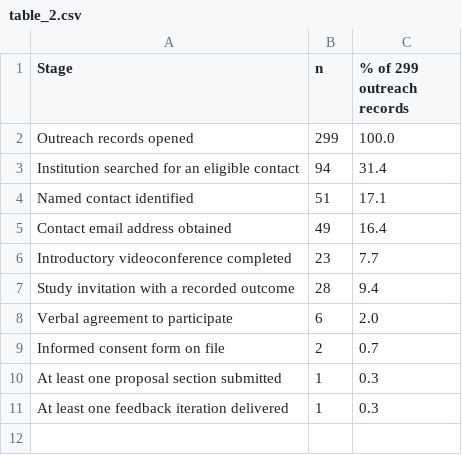
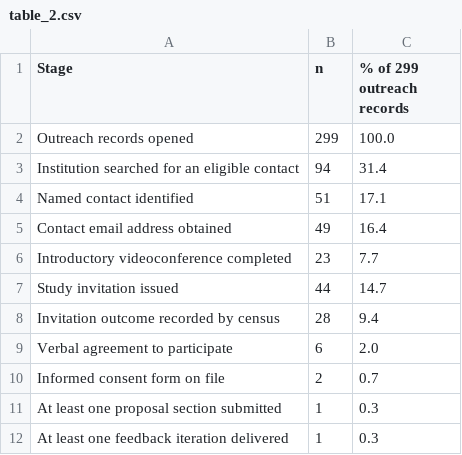
Before and after one commit to ricardopietrobon/grant-ai, a CSV file: outputs/table_2.csv, drawn as a sheet.

```diff
--- a/outputs/table_2.csv
+++ b/outputs/table_2.csv
@@ -6,3 +6,4 @@ Contact email address obtained,49,16.4
 Introductory videoconference completed,23,7.7
-Study invitation with a recorded outcome,28,9.4
+Study invitation issued,44,14.7
+Invitation outcome recorded by census,28,9.4
 Verbal agreement to participate,6,2.0
```
Also changed, not shown: data/outreach_tracker_deid.csv, outputs/table_3.csv, 10 other files.
